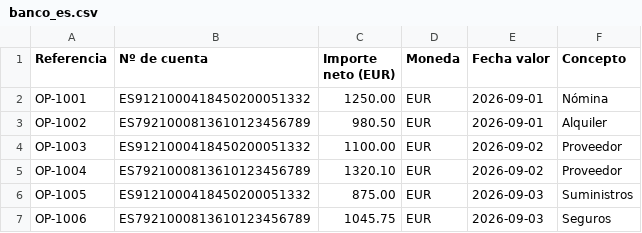
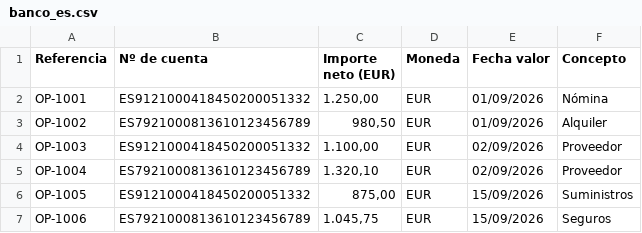
Before and after one commit to yoelayan/LedgerSystem, a CSV file: samples/banco_es.csv, drawn as a sheet.

```diff
--- a/samples/banco_es.csv
+++ b/samples/banco_es.csv
@@ -1,7 +1,7 @@
 Referencia;Nº de cuenta;Importe neto (EUR);Moneda;Fecha valor;Concepto
-OP-1001;ES9121000418450200051332;1250.00;EUR;2026-09-01;Nómina
-OP-1002;ES7921000813610123456789;980.50;EUR;2026-09-01;Alquiler
-OP-1003;ES9121000418450200051332;1100.00;EUR;2026-09-02;Proveedor
-OP-1004;ES7921000813610123456789;1320.10;EUR;2026-09-02;Proveedor
-OP-1005;ES9121000418450200051332;875.00;EUR;2026-09-03;Suministros
-OP-1006;ES7921000813610123456789;1045.75;EUR;2026-09-03;Seguros
+OP-1001;ES9121000418450200051332;1.250,00;EUR;01/09/2026;Nómina
+OP-1002;ES7921000813610123456789;980,50;EUR;01/09/2026;Alquiler
+OP-1003;ES9121000418450200051332;1.100,00;EUR;02/09/2026;Proveedor
+OP-1004;ES7921000813610123456789;1.320,10;EUR;02/09/2026;Proveedor
+OP-1005;ES9121000418450200051332;875,00;EUR;15/09/2026;Suministros
+OP-1006;ES7921000813610123456789;1.045,75;EUR;15/09/2026;Seguros
```
Also changed, not shown: 9 other files.
